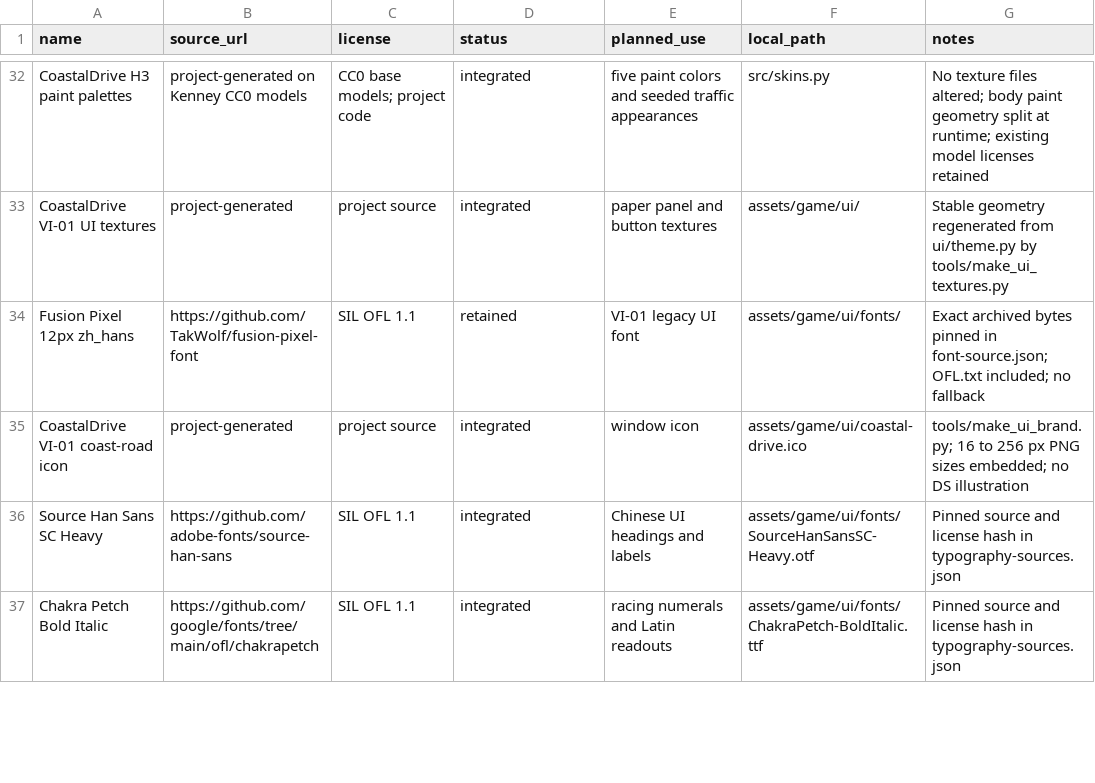
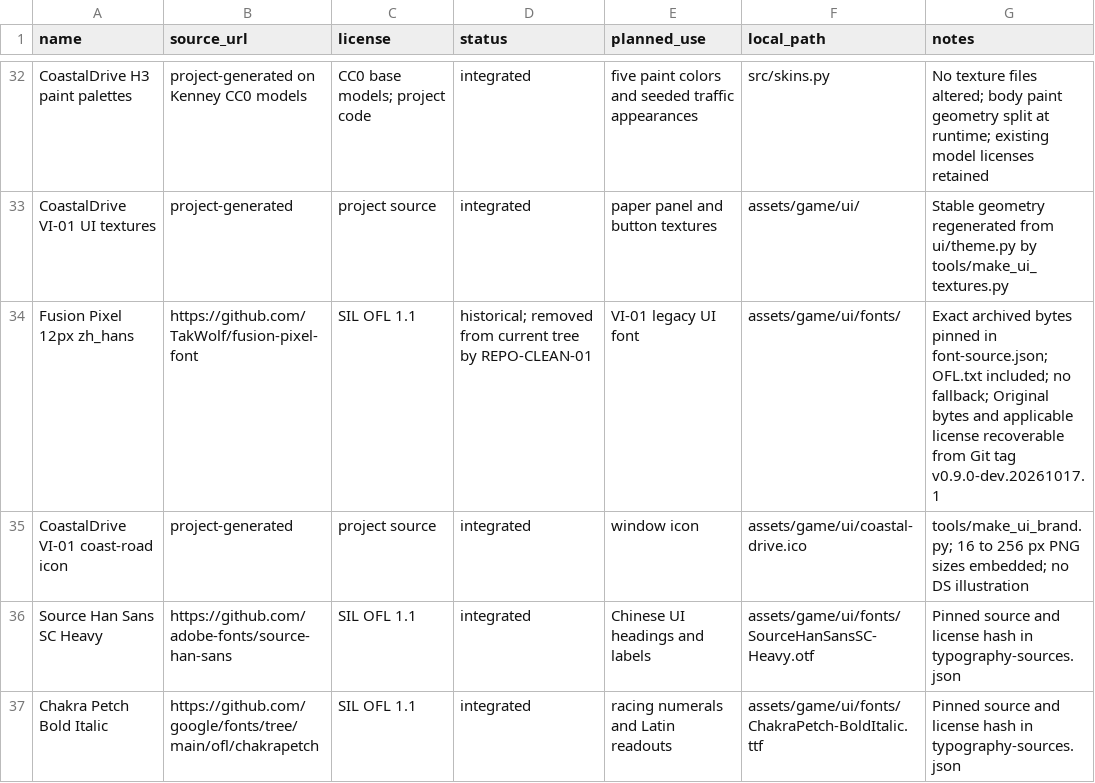
Before and after one commit to wy520ccj/CoastalDrive, a CSV file: docs/asset-register.csv, drawn as a sheet; only a part is shown, gaps mark what is left out; the diff covers the shown part only.

```diff
--- a/docs/asset-register.csv
+++ b/docs/asset-register.csv
@@ -33,3 +33,3 @@ CoastalDrive H3 paint palettes,project-generated on Kenney CC0 models,CC0 base m
 CoastalDrive VI-01 UI textures,project-generated,project source,integrated,paper panel and button textures,assets/game/ui/,Stable geometry regenerated from ui/theme.py by tools/make_ui_textures.py
-Fusion Pixel 12px zh_hans,https://github.com/TakWolf/fusion-pixel-font,SIL OFL 1.1,retained,VI-01 legacy UI font,assets/game/ui/fonts/,Exact archived bytes pinned in font-source.json; OFL.txt included; no fallback
+Fusion Pixel 12px zh_hans,https://github.com/TakWolf/fusion-pixel-font,SIL OFL 1.1,historical; removed from current tree by REPO-CLEAN-01,VI-01 legacy UI font,assets/game/ui/fonts/,Exact archived bytes pinned in font-source.json; OFL.txt included; no fallback; Original bytes and applicable license recoverable from Git tag v0.9.0-dev.20261017.1
 CoastalDrive VI-01 coast-road icon,project-generated,project source,integrated,window icon,assets/game/ui/coastal-drive.ico,tools/make_ui_brand.py; 16 to 256 px PNG sizes embedded; no DS illustration
```
Also changed, not shown: 7 edited cells elsewhere in this file, 23 other files.
